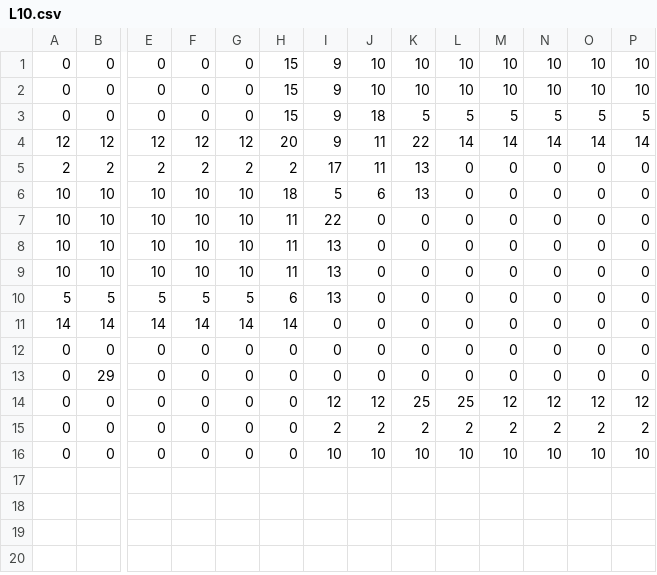
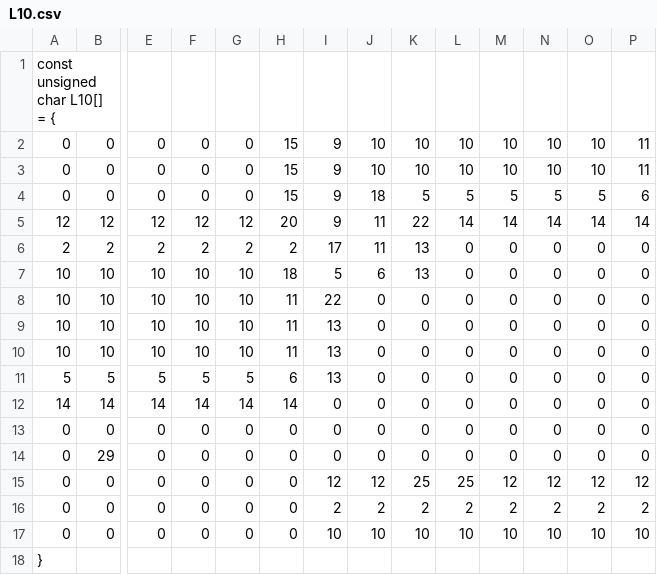
Before and after one commit to Thomas1746/PP, a CSV file: Levels/L10.csv, drawn as a sheet; only a part is shown, gaps mark what is left out; addresses are those after the commit; rows hold the shown columns only; the diff names each change by its address in the sheet, - before the commit and + after, or states it on an @@ line.

```diff
--- a/Levels/L10.csv
+++ b/Levels/L10.csv
+row 1: const unsigned char L10[] = {
-P2:P3: 10
+P2:P3: 11
-P4: 5
+P4: 6
+row 18: }
```
Also changed, not shown: Levels/L11.csv, Levels/L8.csv, 4 other files.
